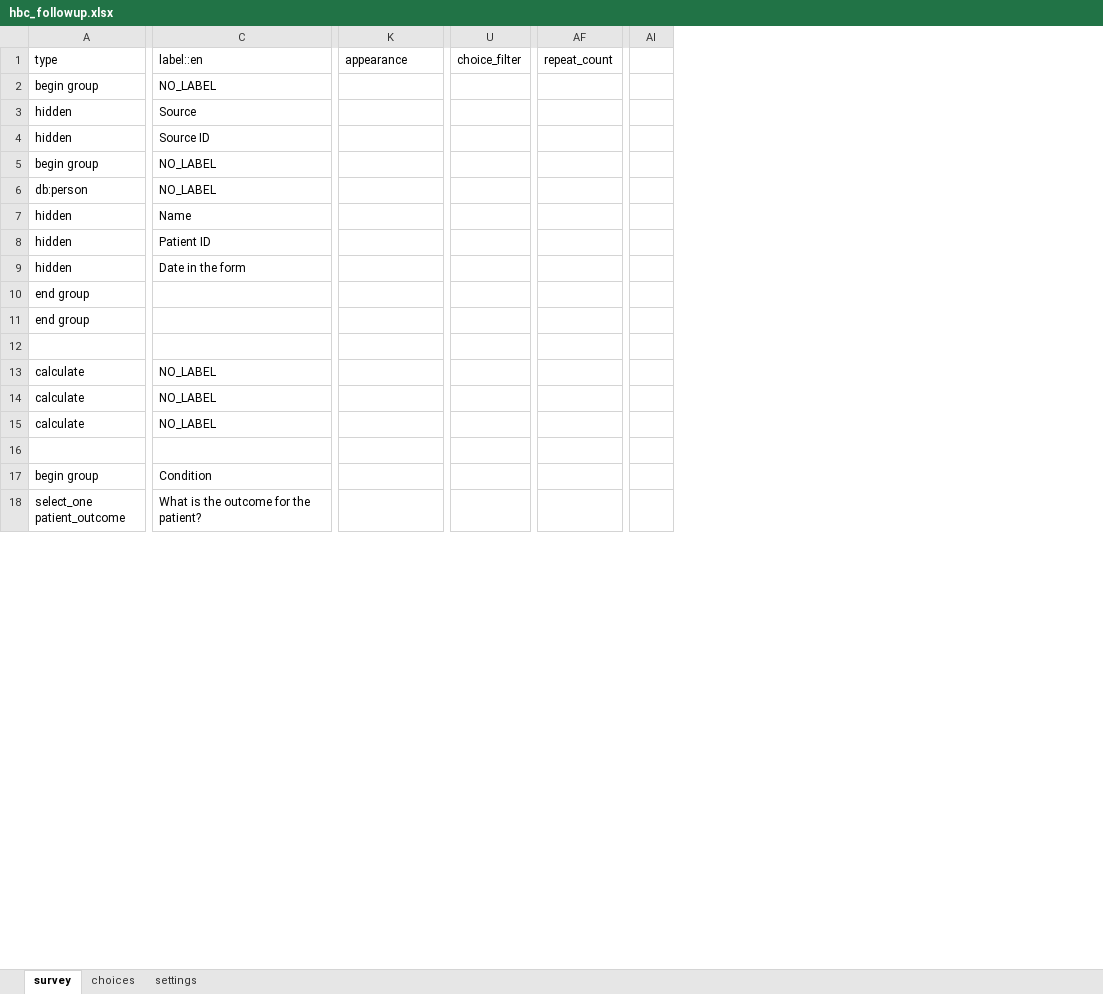
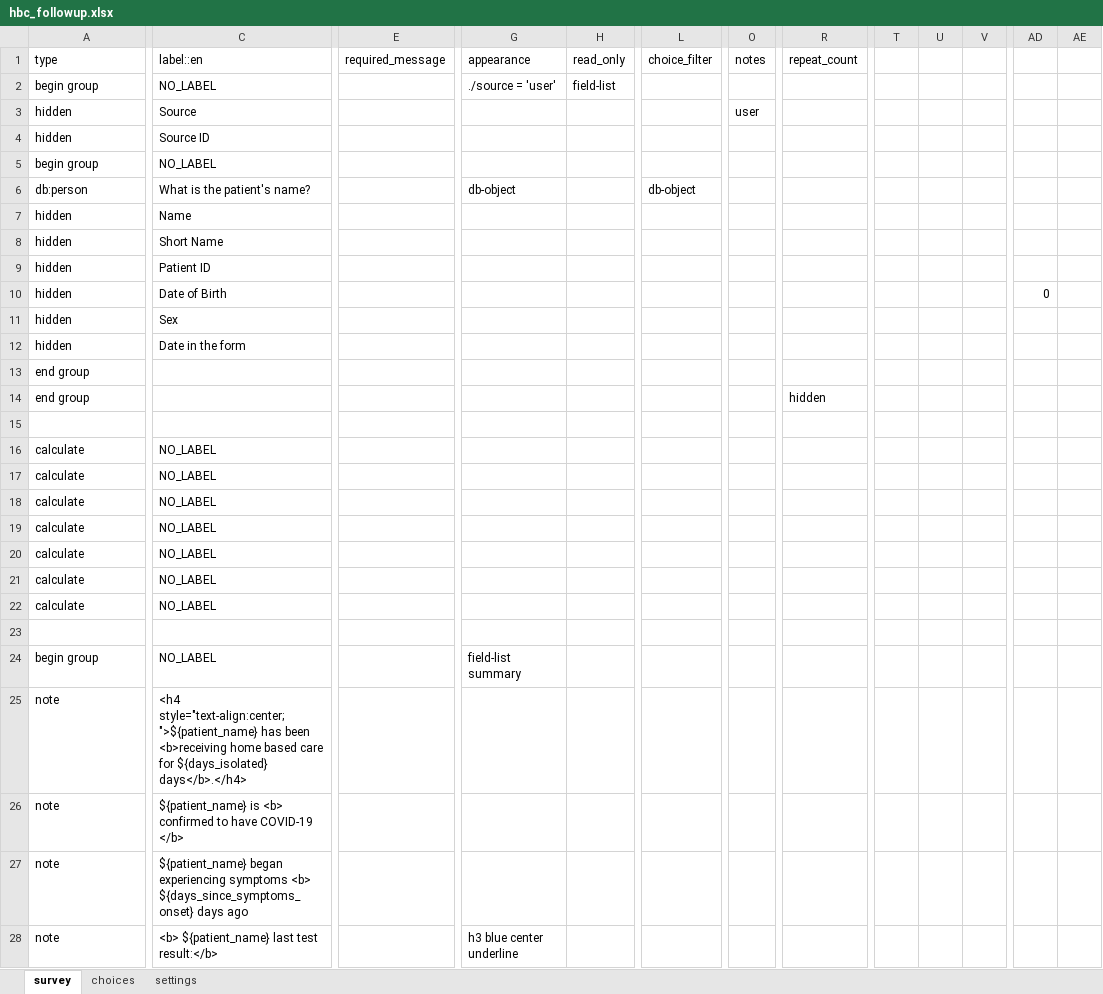
Before and after one commit to ronna/config-lgh, an Excel workbook: forms/app/hbc_followup.xlsx, sheet survey, drawn as a sheet; only a part is shown, gaps mark what is left out; values as stored, in another font and other column widths than the file's, no cell formats; removed rows and columns are numbered as before the commit, all else as after; rows hold the shown columns only; the diff covers the shown part only; the diff names each change by its address in the sheet, - before the commit and + after, or states it on an @@ line.

Commit message:
update app forms
update app forms

```diff
--- a/forms/app/hbc_followup.xlsx (sheet survey)
+++ b/forms/app/hbc_followup.xlsx (sheet survey)
@@ column E (required_message) unhidden, empty @@
@@ column H (read_only) unhidden, row 2: field-list @@
@@ column O (notes) unhidden, row 3: user @@
+column T, empty
+column U, empty
+column V, empty
+column AD, empty
+column AE, empty
-column AI, empty
-G2 (appearance): (empty)
+G2 (appearance): ./source = 'user'
-C6 (label::en): NO_LABEL
+C6 (label::en): What is the patient's name?
-G6 (appearance): (empty)
+G6 (appearance): db-object
-L6 (choice_filter): (empty)
+L6 (choice_filter): db-object
+row 8: hidden | Short Name
+row 10: hidden | Date of Birth |  |  |  |  |  |  |  |  |  | 0
+row 11: hidden | Sex
-R14 (repeat_count): (empty)
+R14 (repeat_count): hidden
+row 19: calculate | NO_LABEL
+row 20: calculate | NO_LABEL
+row 21: calculate | NO_LABEL
+row 22: calculate | NO_LABEL
-row 17: begin group | Condition
-row 18: select_one patient_outcome | What is the outcome for the patient?
+row 24: begin group | NO_LABEL |  | field-list summary
+row 25: note | <h4 style="text-align:center;">${patient_name} has been <b>receiving home based care for ${days_isolated} days</b>.</h4>
+row 26: note | ${patient_name} is <b> confirmed to have COVID-19 </b>
+row 27: note | ${patient_name} began experiencing symptoms <b> ${days_since_symptoms_onset} days ago
+row 28: note | <b> ${patient_name} last test result:</b> |  | h3 blue center underline
```
Also changed, not shown: 33 added rows, 102 removed rows, 9 added columns and 44 edited cells elsewhere in this sheet, sheet choices, sheet settings, cell formats, hidden cells, forms/app/form_a0.xlsx, 1 other file.
